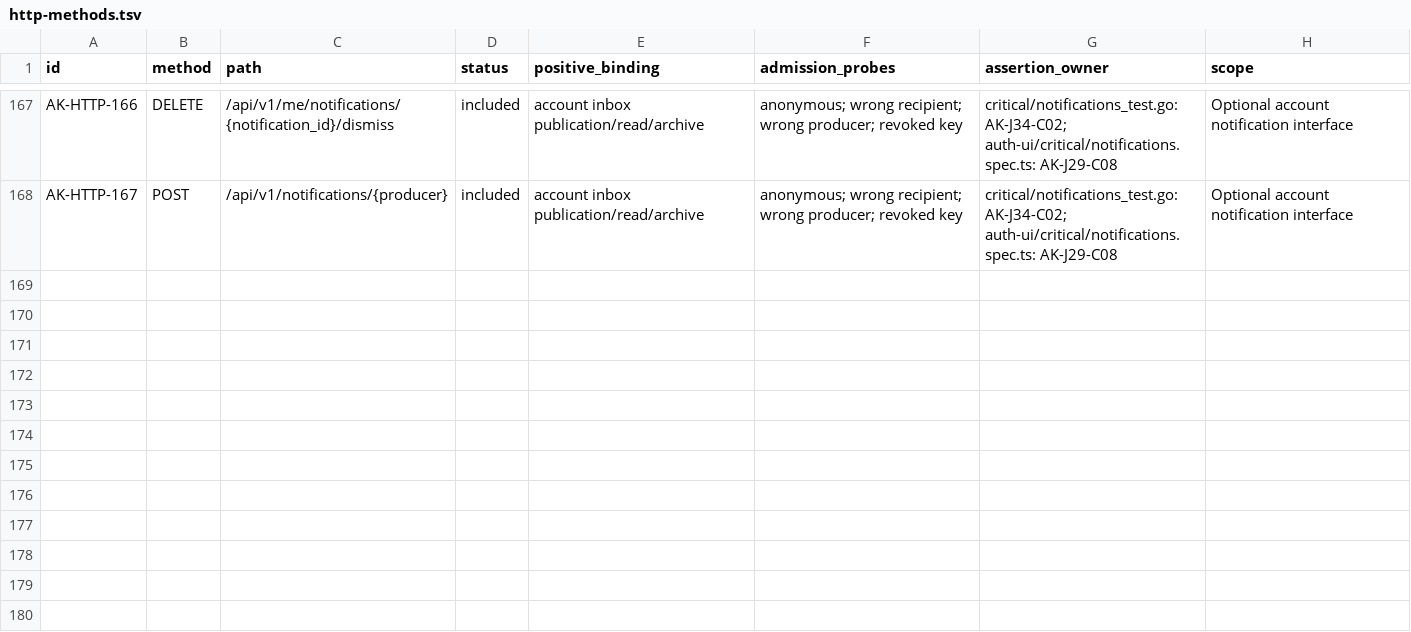
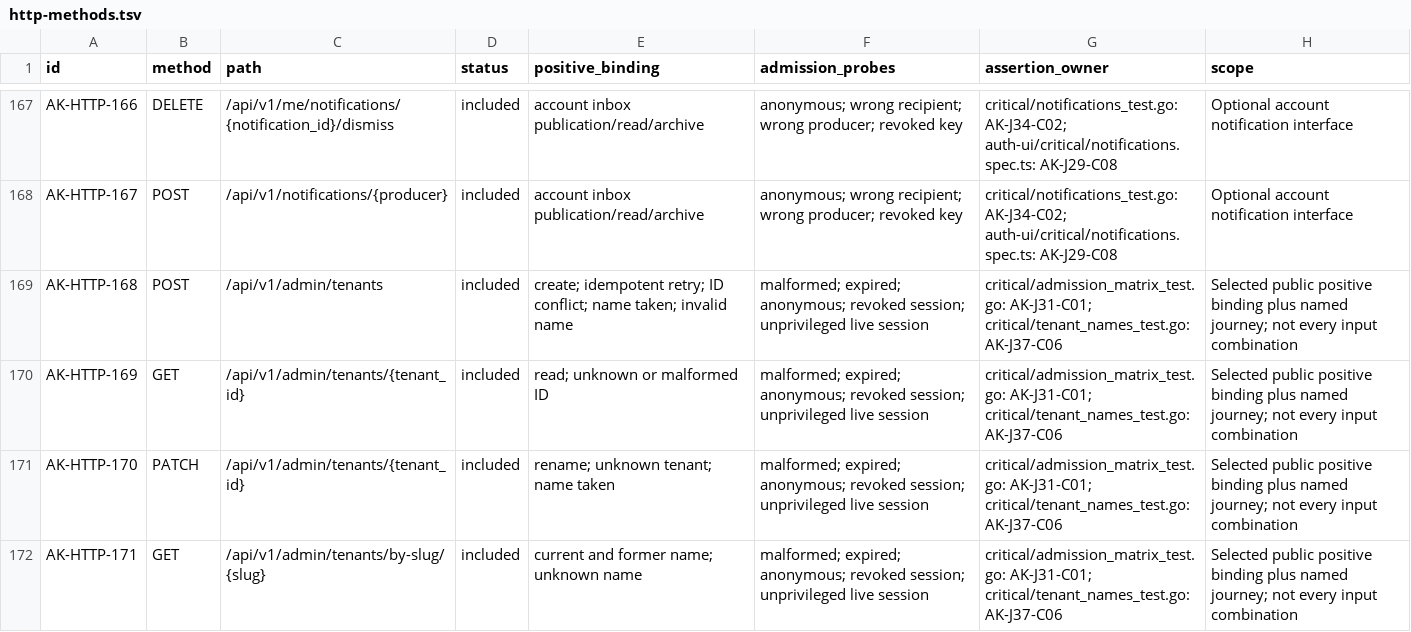
Before and after one commit to open-rails/authkit, a TSV file: critical/http-methods.tsv, drawn as a sheet; only a part is shown, gaps mark what is left out; the diff names each change by its address in the sheet, - before the commit and + after, or states it on an @@ line.

Commit message:
Tenants get a renamable slug beside their stable UUID (#477)
Tracker: open-rails-tracker authkit/0471-tenant-slugs.md.

A tenant keeps its random UUID as its identity and gains a slug: its
public name, following the OpenRails merchant-name rules. A rename leaves
a former name that forwards to the tenant and blocks other claims until
it expires (Config.Tenants.FormerNames, 90 days by default); a tenant may
take its own former name back. Slugs never reach tokens, scopes, keys or
storage paths.

- Migration 0026: tenants.slug (unique, format CHECK), slug_changed_at,
  tenant_slug_aliases and the guard_tenant_name trigger (claim, alias,
  take-back and expiry under per-name advisory locks). Existing tenants
  are named tenant-<UUID hex>. AuthKit tenants are permanent, so there is
  no release-on-delete branch.
- CreateTenant requires a slug and stays idempotent for the same ID and
  name; Tenant, RenameTenant and ResolveTenant are new.
- HTTP: POST /admin/tenants, GET/PATCH /admin/tenants/{tenant_id} and
  GET /admin/tenants/by-slug/{slug} under the new root:tenants:read and
  root:tenants:manage permissions.
- Critical journey AK-J37 covers creation, validation, duplicates, rename
  forwarding, take-back, expiry, former-name policies, concurrent claims
  and the root-authorized HTTP surface.

Also bumps go-jose to v4.1.6 for CVE-2026-116587.

```diff
--- a/critical/http-methods.tsv
+++ b/critical/http-methods.tsv
+row 169: AK-HTTP-168 | POST | /api/v1/admin/tenants | included | create; idempotent retry; ID conflict; name taken; invalid name | malformed; expired; anonymous; revoked session; unprivileged live session | critical/admission_matrix_test.go: AK-J31-C01; critical/tenant_names_test.go: AK-J37-C06 | Selected public positive binding plus named journey; not every input combination
+row 170: AK-HTTP-169 | GET | /api/v1/admin/tenants/{tenant_id} | included | read; unknown or malformed ID | malformed; expired; anonymous; revoked session; unprivileged live session | critical/admission_matrix_test.go: AK-J31-C01; critical/tenant_names_test.go: AK-J37-C06 | Selected public positive binding plus named journey; not every input combination
+row 171: AK-HTTP-170 | PATCH | /api/v1/admin/tenants/{tenant_id} | included | rename; unknown tenant; name taken | malformed; expired; anonymous; revoked session; unprivileged live session | critical/admission_matrix_test.go: AK-J31-C01; critical/tenant_names_test.go: AK-J37-C06 | Selected public positive binding plus named journey; not every input combination
+row 172: AK-HTTP-171 | GET | /api/v1/admin/tenants/by-slug/{slug} | included | current and former name; unknown name | malformed; expired; anonymous; revoked session; unprivileged live session | critical/admission_matrix_test.go: AK-J31-C01; critical/tenant_names_test.go: AK-J37-C06 | Selected public positive binding plus named journey; not every input combination
```
Also changed, not shown: critical/go-methods.tsv, 46 other files.
